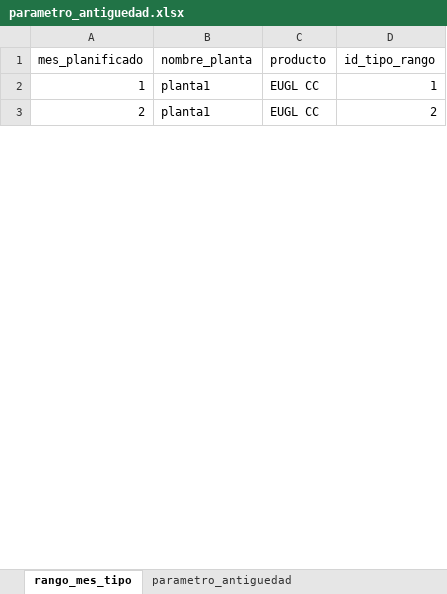
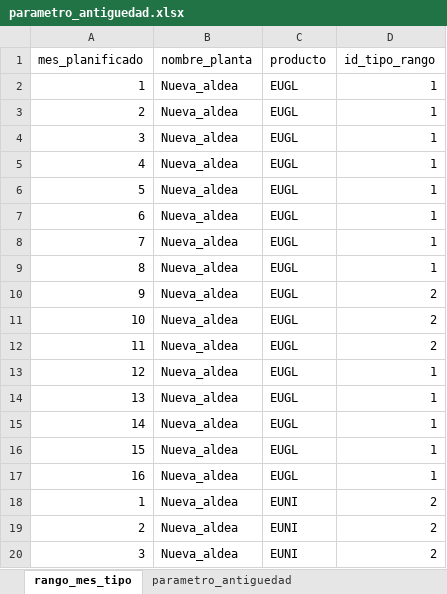
Before and after one commit to ptoledor/heu_opticliente, an Excel workbook: 02_data/parametro_antiguedad.xlsx, sheet rango_mes_tipo, drawn as a sheet; only a part is shown; values as stored, in another font and other column widths than the file's, no borders; addresses are those after the commit; the diff covers the shown part only; the diff names each change by its address in the sheet, - before the commit and + after, or states it on an @@ line.

```diff
--- a/02_data/parametro_antiguedad.xlsx (sheet rango_mes_tipo)
+++ b/02_data/parametro_antiguedad.xlsx (sheet rango_mes_tipo)
-B2 (nombre_planta): planta1
+B2 (nombre_planta): Nueva_aldea
-C2 (producto): EUGL CC
+C2 (producto): EUGL
+row 3: 2 | Nueva_aldea | EUGL | 1
+row 4: 3 | Nueva_aldea | EUGL | 1
+row 5: 4 | Nueva_aldea | EUGL | 1
+row 6: 5 | Nueva_aldea | EUGL | 1
+row 7: 6 | Nueva_aldea | EUGL | 1
+row 8: 7 | Nueva_aldea | EUGL | 1
+row 9: 8 | Nueva_aldea | EUGL | 1
+row 10: 9 | Nueva_aldea | EUGL | 2
+row 11: 10 | Nueva_aldea | EUGL | 2
+row 12: 11 | Nueva_aldea | EUGL | 2
+row 13: 12 | Nueva_aldea | EUGL | 1
+row 14: 13 | Nueva_aldea | EUGL | 1
+row 15: 14 | Nueva_aldea | EUGL | 1
+row 16: 15 | Nueva_aldea | EUGL | 1
+row 17: 16 | Nueva_aldea | EUGL | 1
+row 18: 1 | Nueva_aldea | EUNI | 2
-B19 (nombre_planta): planta1
+B19 (nombre_planta): Nueva_aldea
-C19 (producto): EUGL CC
+C19 (producto): EUNI
+row 20: 3 | Nueva_aldea | EUNI | 2
```
Also changed, not shown: 44 added rows and 3 edited cells elsewhere in this sheet, sheet parametro_antiguedad, 02_data/Almacenes.xlsx, 02_data/ingresos.xlsx, 9 other files.
